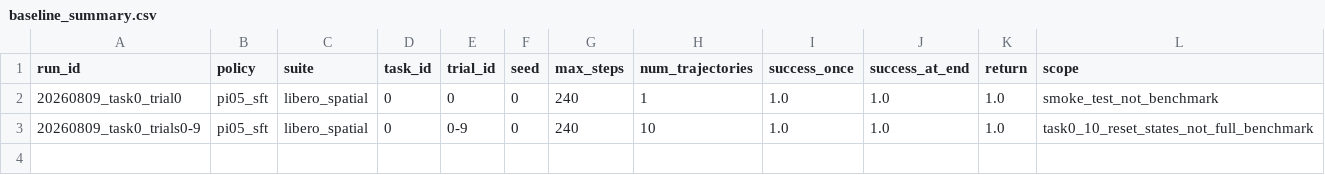
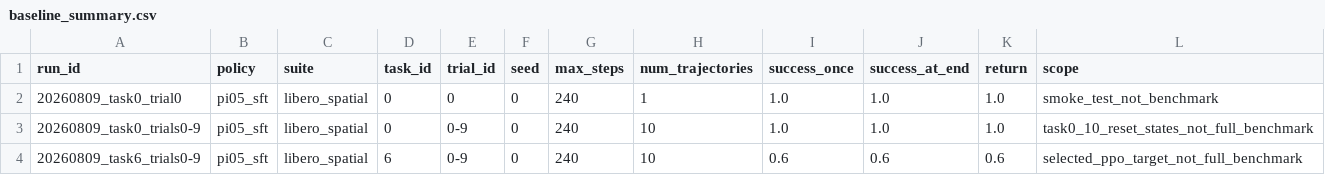
Before and after one commit to kk80192058-sketch/pi05-libero-spatial-rl-ablation, a CSV file: results/baseline_summary.csv, drawn as a sheet.

Commit message:
Select task6 PPO target and demo subset

```diff
--- a/results/baseline_summary.csv
+++ b/results/baseline_summary.csv
@@ -3 +3,2 @@ run_id,policy,suite,task_id,trial_id,seed,max_steps,num_trajectories,success_onc
 20260809_task0_trials0-9,pi05_sft,libero_spatial,0,0-9,0,240,10,1.0,1.0,1.0,task0_10_reset_states_not_full_benchmark
+20260809_task6_trials0-9,pi05_sft,libero_spatial,6,0-9,0,240,10,0.6,0.6,0.6,selected_ppo_target_not_full_benchmark
```
Also changed, not shown: 5 other files.
